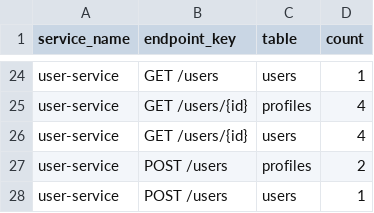
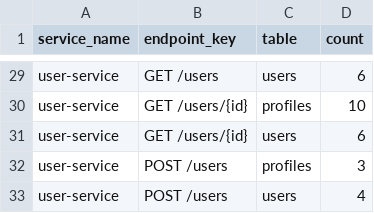
Before and after one commit to rayague/measure-automation, a CSV file: data/interim/endpoint_table_map.csv, drawn as a sheet; only a part is shown, gaps mark what is left out; addresses are those after the commit; the diff covers the shown part only; the diff names each change by its address in the sheet, - before the commit and + after, or states it on an @@ line.

```diff
--- a/data/interim/endpoint_table_map.csv
+++ b/data/interim/endpoint_table_map.csv
-D29 (count): 1
+D29 (count): 6
-D30 (count): 4
+D30 (count): 10
-D31 (count): 4
+D31 (count): 6
-D32 (count): 2
+D32 (count): 3
-D33 (count): 1
+D33 (count): 4
```
Also changed, not shown: 5 added rows and 22 edited cells elsewhere in this file, data/interim/db_operations.csv, data/processed/service_scom.csv, 16 other files.
